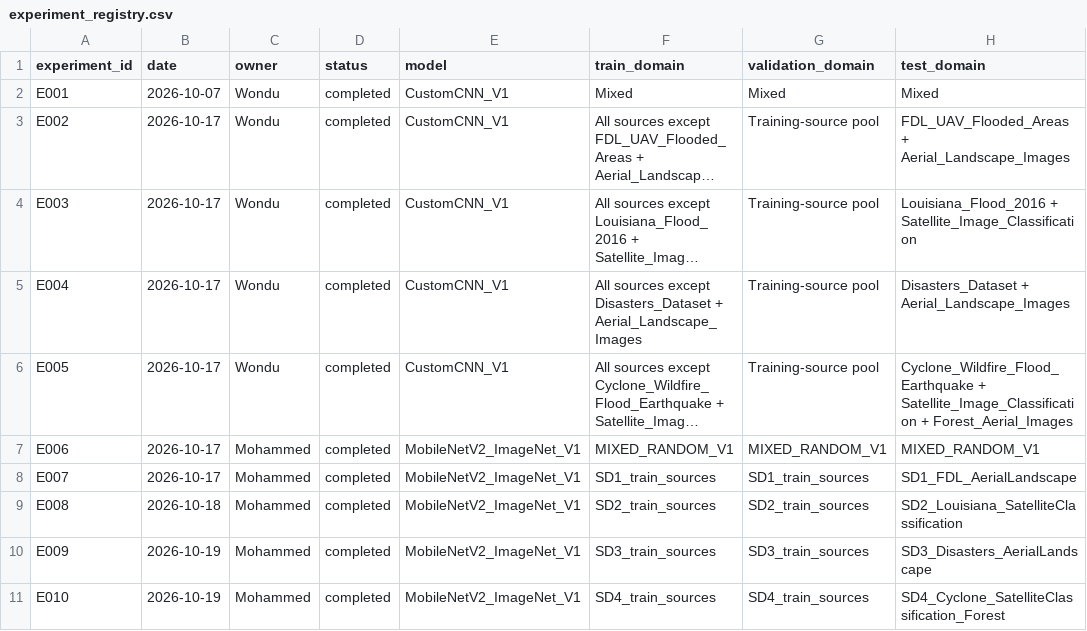
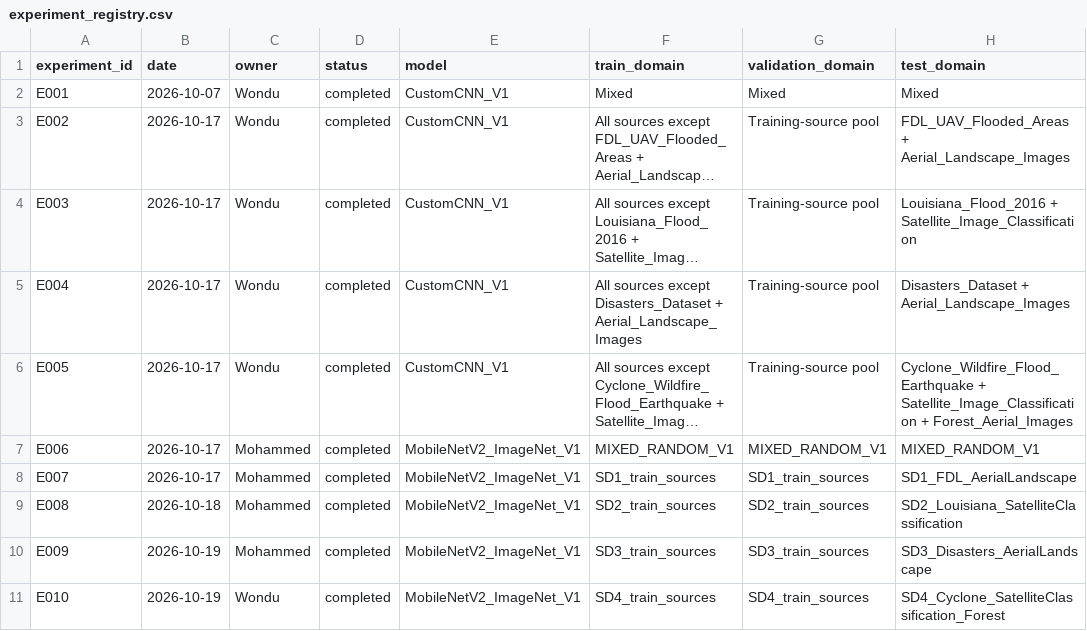
Before and after one commit to wondubiru/aire410-climate-domain-generalization, a CSV file: experiment_registry.csv, drawn as a sheet; only a part is shown; long unchanged cells end in …; the diff names each change by its address in the sheet, - before the commit and + after, or states it on an @@ line.

Commit message:
Fix duplicate entry for experiment E010

```diff
--- a/experiment_registry.csv
+++ b/experiment_registry.csv
-C11 (owner): Mohammed
+C11 (owner): Wondu
```
